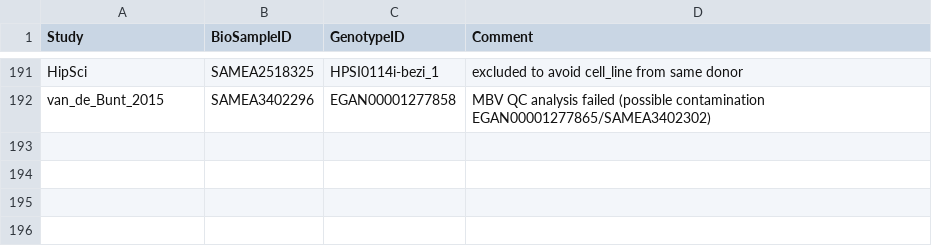
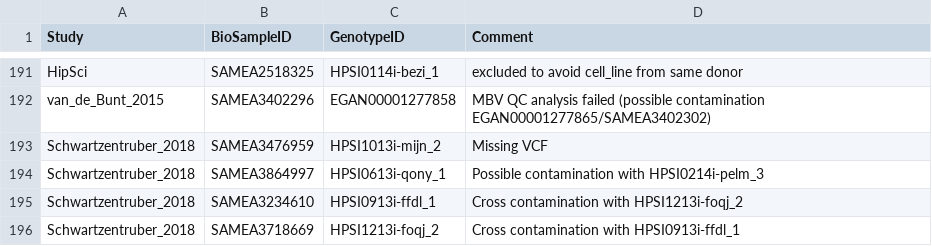
Before and after one commit to kauralasoo/RNAseq_pipeline, a TSV file: metadata/Genotype_QC_comments.tsv, drawn as a sheet; only a part is shown, gaps mark what is left out.

Commit message:
added Genotype QC analysis for Schwartzentruber_2018

```diff
--- a/metadata/Genotype_QC_comments.tsv
+++ b/metadata/Genotype_QC_comments.tsv
@@ -192 +192,5 @@ HipSci	SAMEA2518325	HPSI0114i-bezi_1	excluded to avoid cell_line from same donor
 van_de_Bunt_2015	SAMEA3402296	EGAN00001277858	MBV QC analysis failed (possible contamination EGAN00001277865/SAMEA3402302)
+Schwartzentruber_2018	SAMEA3476959	HPSI1013i-mijn_2	Missing VCF
+Schwartzentruber_2018	SAMEA3864997	HPSI0613i-qony_1	Possible contamination with HPSI0214i-pelm_3
+Schwartzentruber_2018	SAMEA3234610	HPSI0913i-ffdl_1	Cross contamination with HPSI1213i-foqj_2
+Schwartzentruber_2018	SAMEA3718669	HPSI1213i-foqj_2	Cross contamination with HPSI0913i-ffdl_1
```
Also changed, not shown: 2 other files.
